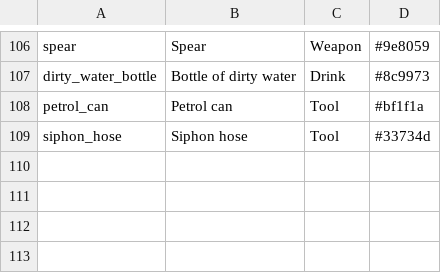
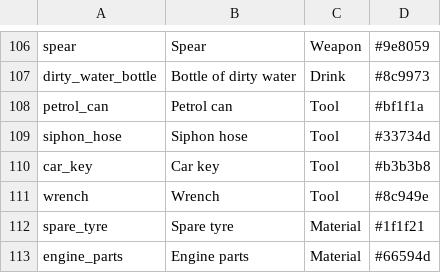
Before and after one commit to deadcommons/zombye, a TSV file: assets/source/ui/item_icons/items.tsv, drawn as a sheet; only a part is shown, gaps mark what is left out.

```diff
--- a/assets/source/ui/item_icons/items.tsv
+++ b/assets/source/ui/item_icons/items.tsv
@@ -109 +109,5 @@ petrol_can	Petrol can	Tool	#bf1f1a
 siphon_hose	Siphon hose	Tool	#33734d
+car_key	Car key	Tool	#b3b3b8
+wrench	Wrench	Tool	#8c949e
+spare_tyre	Spare tyre	Material	#1f1f21
+engine_parts	Engine parts	Material	#66594d
```
Also changed, not shown: 25 other files.
